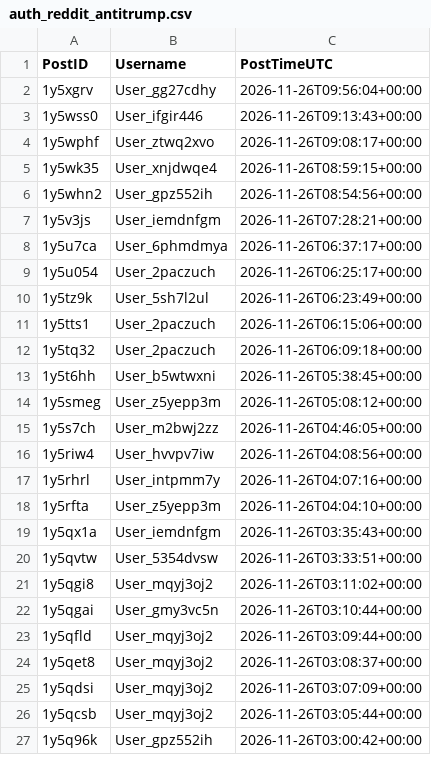
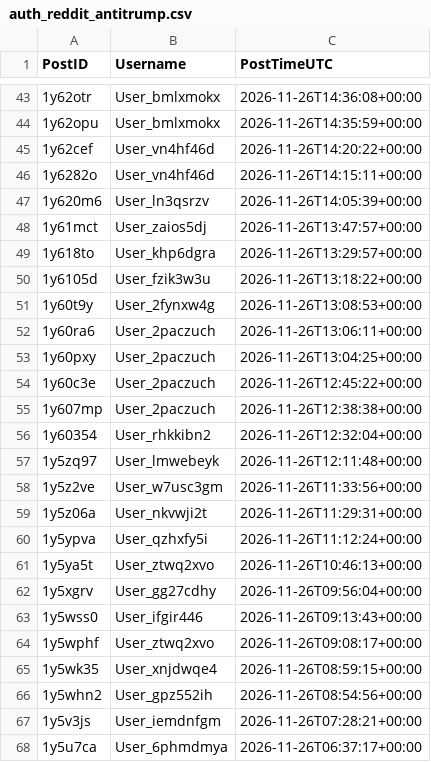
Before and after one commit to Ok-Stand-2128/Live-Reddit-Tracking, a CSV file: data/auth_reddit_antitrump.csv, drawn as a sheet; only a part is shown, gaps mark what is left out; the shorter side is filled out with more unchanged rows; the diff covers the shown part only; the diff names each change by its address in the sheet, - before the commit and + after, or states it on an @@ line.

```diff
--- a/data/auth_reddit_antitrump.csv
+++ b/data/auth_reddit_antitrump.csv
+row 43: 1y62otr | User_bmlxmokx | 2026-11-26T14:36:08+00:00
+row 44: 1y62opu | User_bmlxmokx | 2026-11-26T14:35:59+00:00
+row 45: 1y62cef | User_vn4hf46d | 2026-11-26T14:20:22+00:00
+row 46: 1y6282o | User_vn4hf46d | 2026-11-26T14:15:11+00:00
+row 47: 1y620m6 | User_ln3qsrzv | 2026-11-26T14:05:39+00:00
+row 48: 1y61mct | User_zaios5dj | 2026-11-26T13:47:57+00:00
+row 49: 1y618to | User_khp6dgra | 2026-11-26T13:29:57+00:00
+row 50: 1y6105d | User_fzik3w3u | 2026-11-26T13:18:22+00:00
+row 51: 1y60t9y | User_2fynxw4g | 2026-11-26T13:08:53+00:00
+row 52: 1y60ra6 | User_2paczuch | 2026-11-26T13:06:11+00:00
+row 53: 1y60pxy | User_2paczuch | 2026-11-26T13:04:25+00:00
+row 54: 1y60c3e | User_2paczuch | 2026-11-26T12:45:22+00:00
+row 55: 1y607mp | User_2paczuch | 2026-11-26T12:38:38+00:00
+row 56: 1y60354 | User_rhkkibn2 | 2026-11-26T12:32:04+00:00
+row 57: 1y5zq97 | User_lmwebeyk | 2026-11-26T12:11:48+00:00
+row 58: 1y5z2ve | User_w7usc3gm | 2026-11-26T11:33:56+00:00
+row 59: 1y5z06a | User_nkvwji2t | 2026-11-26T11:29:31+00:00
+row 60: 1y5ypva | User_qzhxfy5i | 2026-11-26T11:12:24+00:00
+row 61: 1y5ya5t | User_ztwq2xvo | 2026-11-26T10:46:13+00:00
```
Also changed, not shown: 41 added rows elsewhere in this file, data/auth_reddit_AnythingGoesNews.csv, data/auth_reddit_CanadaPolitics.csv, 10 other files.
